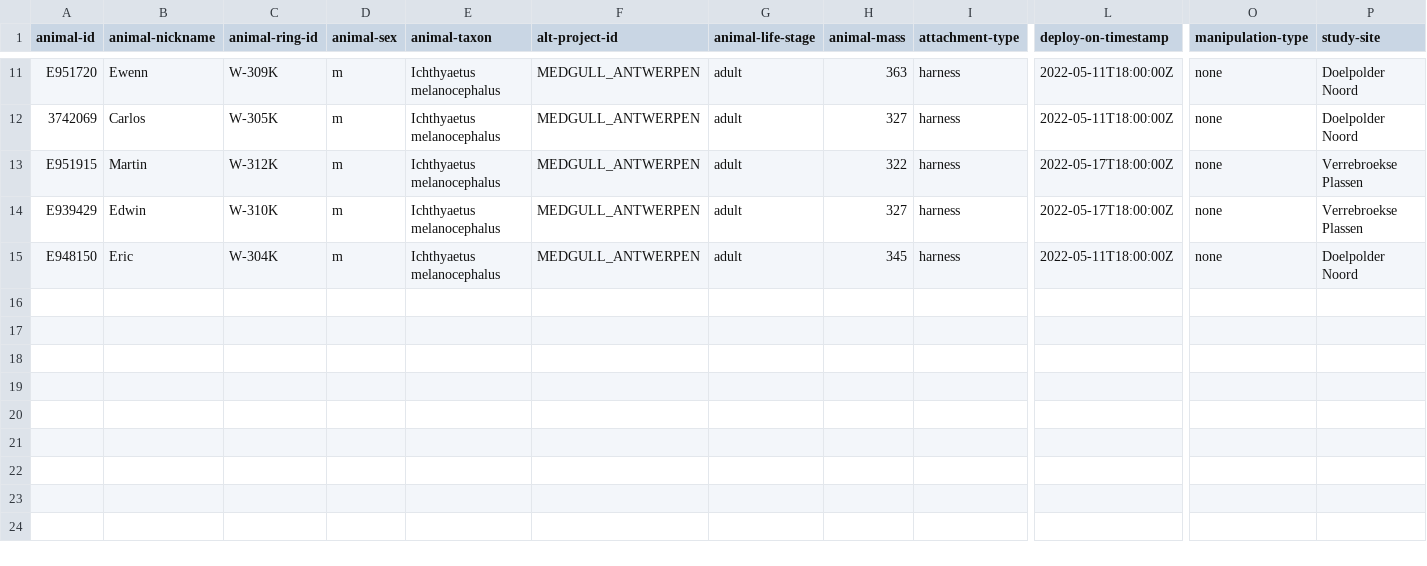
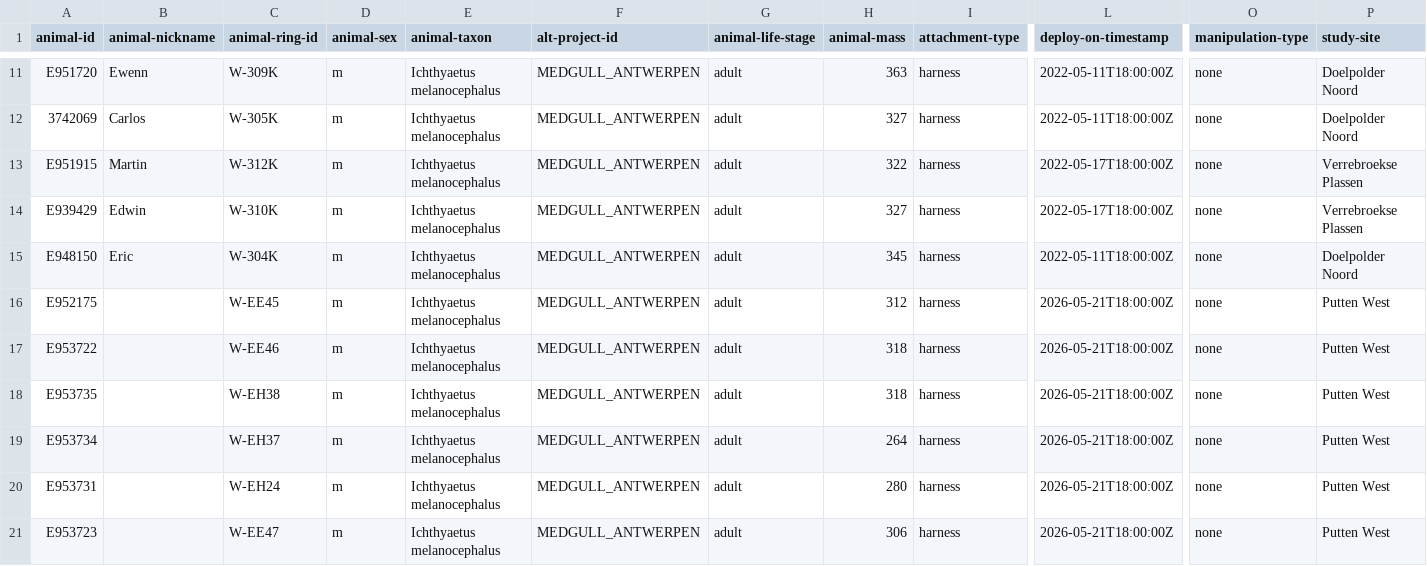
Before and after one commit to inbo/bird-tracking, a CSV file: data/processed/MEDGULL_ANTWERPEN/movebank_ref_data.csv, drawn as a sheet; only a part is shown, gaps mark what is left out; rows hold the shown columns only; the diff names each change by its address in the sheet, - before the commit and + after, or states it on an @@ line.

Commit message:
Add 6 medgulls

```diff
--- a/data/processed/MEDGULL_ANTWERPEN/movebank_ref_data.csv
+++ b/data/processed/MEDGULL_ANTWERPEN/movebank_ref_data.csv
+row 16: E952175 |  | W-EE45 | m | Ichthyaetus melanocephalus | MEDGULL_ANTWERPEN | adult | 312 | harness | 2026-05-21T18:00:00Z | none | Putten West
+row 17: E953722 |  | W-EE46 | m | Ichthyaetus melanocephalus | MEDGULL_ANTWERPEN | adult | 318 | harness | 2026-05-21T18:00:00Z | none | Putten West
+row 18: E953735 |  | W-EH38 | m | Ichthyaetus melanocephalus | MEDGULL_ANTWERPEN | adult | 318 | harness | 2026-05-21T18:00:00Z | none | Putten West
+row 19: E953734 |  | W-EH37 | m | Ichthyaetus melanocephalus | MEDGULL_ANTWERPEN | adult | 264 | harness | 2026-05-21T18:00:00Z | none | Putten West
+row 20: E953731 |  | W-EH24 | m | Ichthyaetus melanocephalus | MEDGULL_ANTWERPEN | adult | 280 | harness | 2026-05-21T18:00:00Z | none | Putten West
+row 21: E953723 |  | W-EE47 | m | Ichthyaetus melanocephalus | MEDGULL_ANTWERPEN | adult | 306 | harness | 2026-05-21T18:00:00Z | none | Putten West
```
